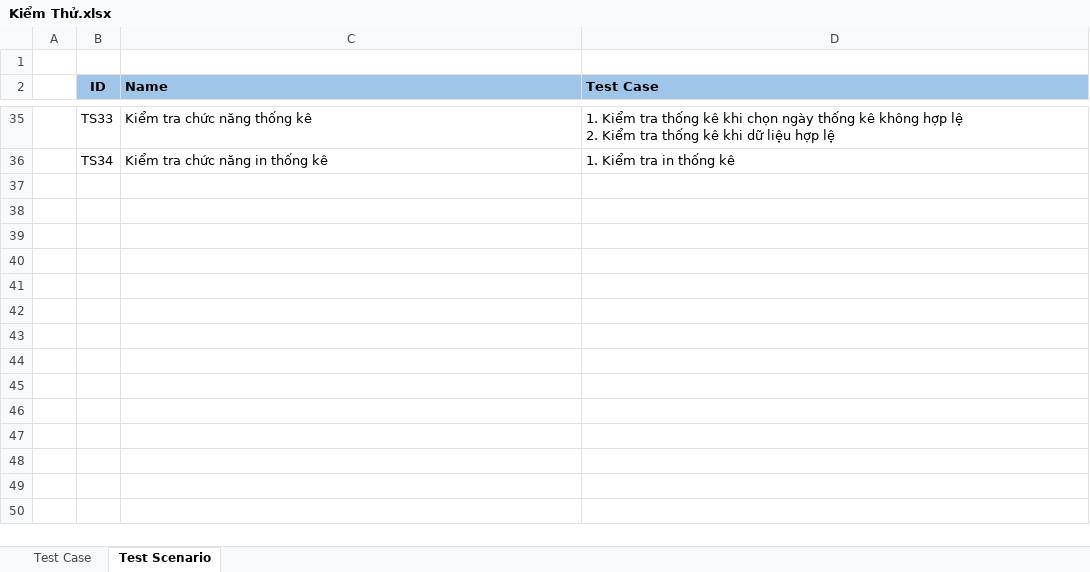
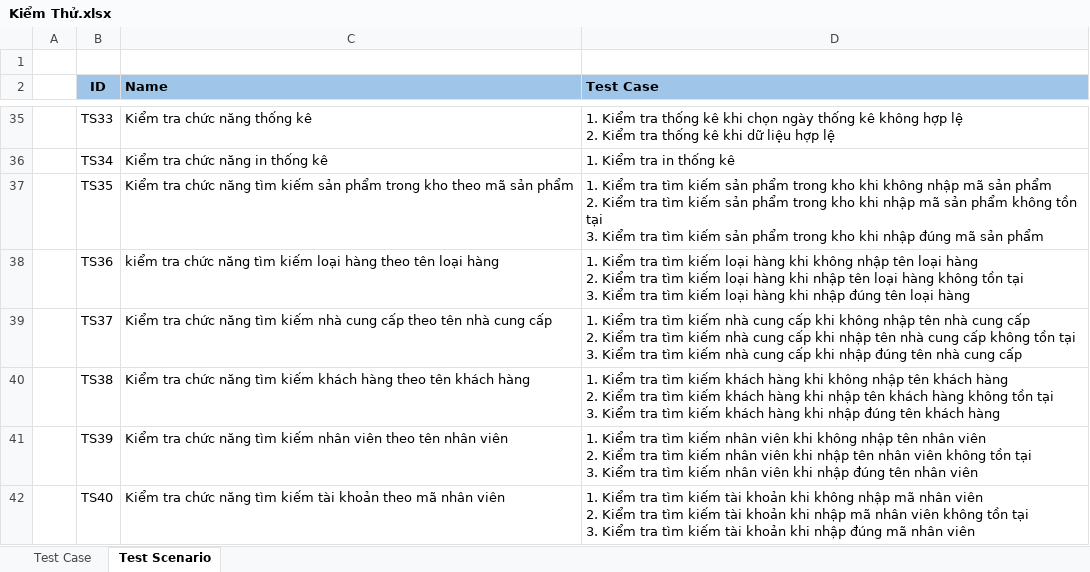
Before and after one commit to trankhoinguyen03/SIEUTHIMINI, an Excel workbook: Kiểm Thử.xlsx, sheet Test Scenario, drawn as a sheet; only a part is shown, gaps mark what is left out; values as stored, in another font and other column widths than the file's, no borders; ↵ is a line break in a cell; the diff names each change by its address in the sheet, - before the commit and + after, or states it on an @@ line.

Commit message:
thêm tìm kiếm

```diff
--- a/Kiểm Thử.xlsx (sheet Test Scenario)
+++ b/Kiểm Thử.xlsx (sheet Test Scenario)
+row 37:  | TS35 | Kiểm tra chức năng tìm kiếm sản phẩm trong kho theo mã sản phẩm | 1. Kiểm tra tìm kiếm sản phẩm trong kho khi không nhập mã sản phẩm ↵ 2. Kiểm tra tìm kiếm sản phẩm trong kho khi nhập mã sản phẩm không tồn tại ↵ 3. Kiểm tra tìm kiếm sản phẩm trong kho khi nhập đúng mã sản phẩm
+row 38:  | TS36 | kiểm tra chức năng tìm kiếm loại hàng theo tên loại hàng | 1. Kiểm tra tìm kiếm loại hàng khi không nhập tên loại hàng ↵ 2. Kiểm tra tìm kiếm loại hàng khi nhập tên loại hàng không tồn tại ↵ 3. Kiểm tra tìm kiếm loại hàng khi nhập đúng tên loại hàng
+row 39:  | TS37 | Kiểm tra chức năng tìm kiếm nhà cung cấp theo tên nhà cung cấp | 1. Kiểm tra tìm kiếm nhà cung cấp khi không nhập tên nhà cung cấp ↵ 2. Kiểm tra tìm kiếm nhà cung cấp khi nhập tên nhà cung cấp không tồn tại ↵ 3. Kiểm tra tìm kiếm nhà cung cấp khi nhập đúng tên nhà cung cấp
+row 40:  | TS38 | Kiểm tra chức năng tìm kiếm khách hàng theo tên khách hàng | 1. Kiểm tra tìm kiếm khách hàng khi không nhập tên khách hàng ↵ 2. Kiểm tra tìm kiếm khách hàng khi nhập tên khách hàng không tồn tại ↵ 3. Kiểm tra tìm kiếm khách hàng khi nhập đúng tên khách hàng
+row 41:  | TS39 | Kiểm tra chức năng tìm kiếm nhân viên theo tên nhân viên | 1. Kiểm tra tìm kiếm nhân viên khi không nhập tên nhân viên ↵ 2. Kiểm tra tìm kiếm nhân viên khi nhập tên nhân viên không tồn tại ↵ 3. Kiểm tra tìm kiếm nhân viên khi nhập đúng tên nhân viên
+row 42:  | TS40 | Kiểm tra chức năng tìm kiếm tài khoản theo mã nhân viên | 1. Kiểm tra tìm kiếm tài khoản khi không nhập mã nhân viên ↵ 2. Kiểm tra tìm kiếm tài khoản khi nhập mã nhân viên không tồn tại ↵ 3. Kiểm tra tìm kiếm tài khoản khi nhập đúng mã nhân viên
```
Also changed, not shown: sheet Test Case, 44 other files.
